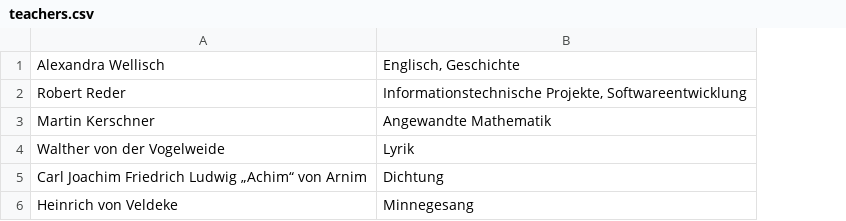
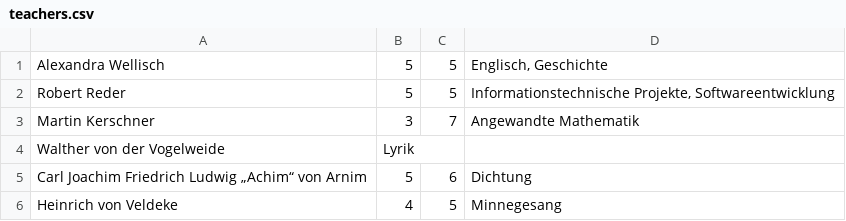
Before and after one commit to Blauregen/timetableGenerator, a CSV file: input/teachers.csv, drawn as a sheet; addresses are those after the commit; the diff names each change by its address in the sheet, - before the commit and + after, or states it on an @@ line.

Commit message:
Added TeacherFactory

```diff
--- a/input/teachers.csv
+++ b/input/teachers.csv
+column B, rows 1-6: 5 | 5 | 3 | Lyrik | 5 | 4
+column C, rows 1-6: 5 | 5 | 7 |  | 6 | 5
-D4: Lyrik
+D4: (empty)
```
Also changed, not shown: 8 other files.
